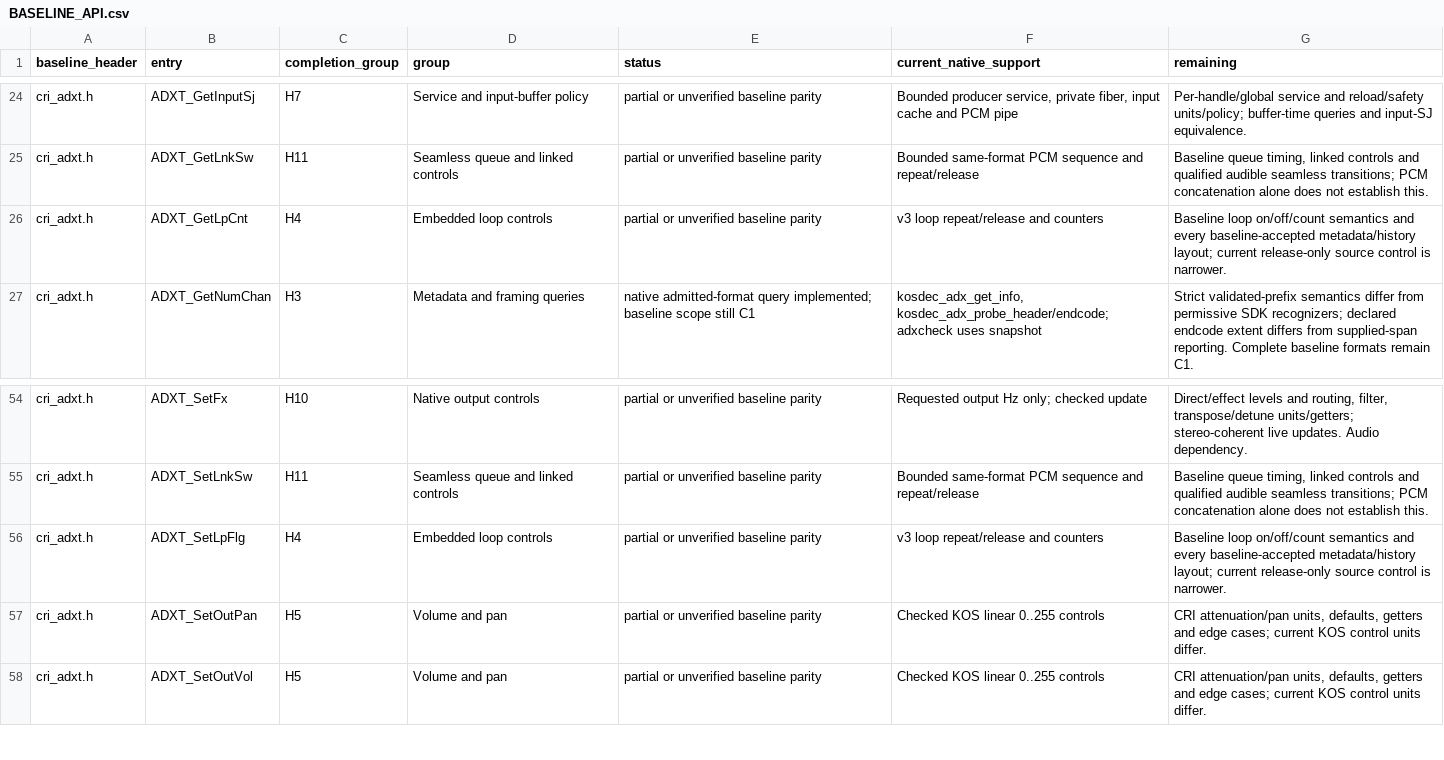
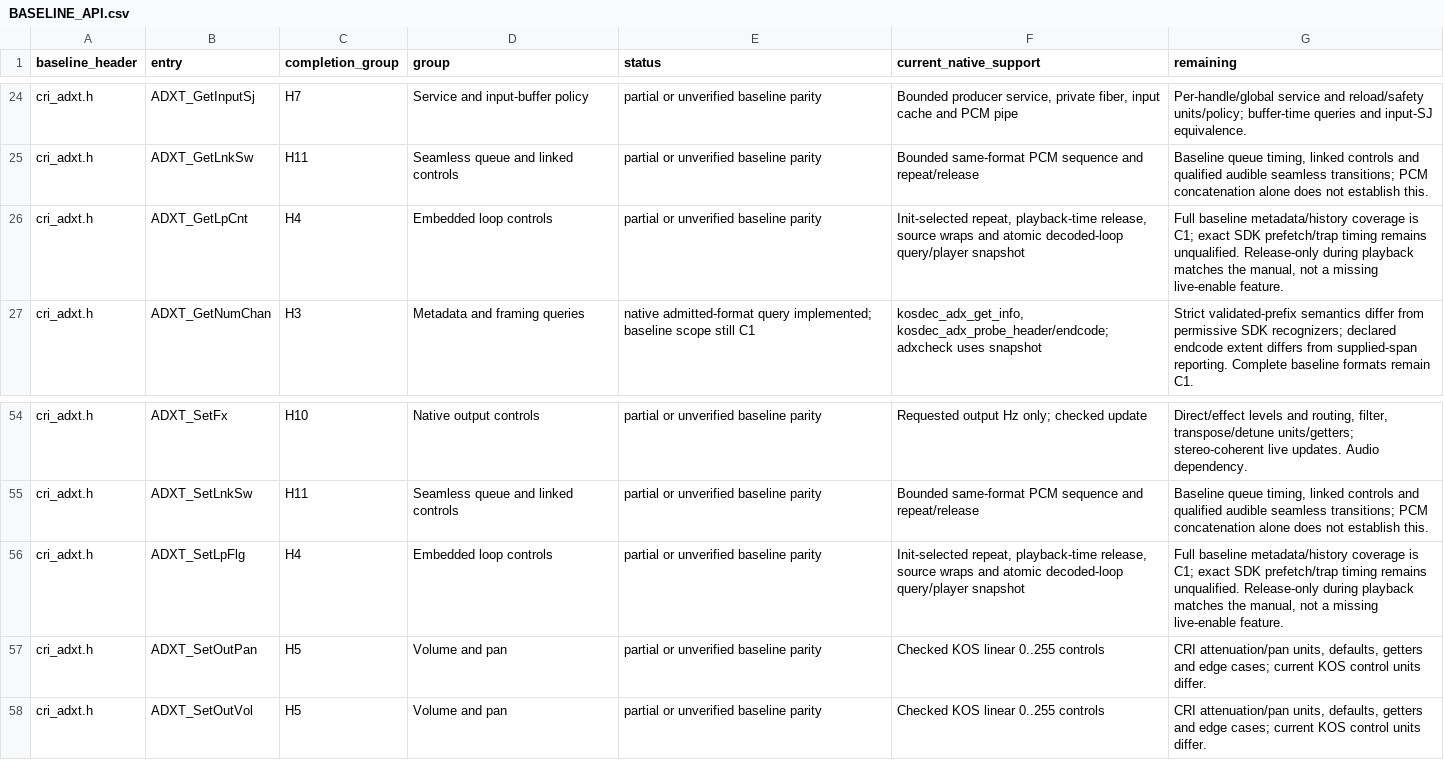
Before and after one commit to restricted-628/KallistiOS, a CSV file: addons/libkosdec/libADX/BASELINE_API.csv, drawn as a sheet; only a part is shown, gaps mark what is left out.

Commit message:
libADX: expose decoded loop counts in pipe and player status

```diff
--- a/addons/libkosdec/libADX/BASELINE_API.csv
+++ b/addons/libkosdec/libADX/BASELINE_API.csv
@@ -25,3 +25,3 @@ cri_adxt.h,ADXT_GetInputSj,H7,Service and input-buffer policy,partial or unverif
 cri_adxt.h,ADXT_GetLnkSw,H11,Seamless queue and linked controls,partial or unverified baseline parity,Bounded same-format PCM sequence and repeat/release,"Baseline queue timing, linked controls and qualified audible seamless transitions; PCM concatenation alone does not establish this."
-cri_adxt.h,ADXT_GetLpCnt,H4,Embedded loop controls,partial or unverified baseline parity,v3 loop repeat/release and counters,Baseline loop on/off/count semantics and every baseline-accepted metadata/history layout; current release-only source control is narrower.
+cri_adxt.h,ADXT_GetLpCnt,H4,Embedded loop controls,partial or unverified baseline parity,"Init-selected repeat, playback-time release, source wraps and atomic decoded-loop query/player snapshot","Full baseline metadata/history coverage is C1; exact SDK prefetch/trap timing remains unqualified. Release-only during playback matches the manual, not a missing live-enable feature."
 cri_adxt.h,ADXT_GetNumChan,H3,Metadata and framing queries,native admitted-format query implemented; baseline scope still C1,"kosdec_adx_get_info, kosdec_adx_probe_header/endcode; adxcheck uses snapshot",Strict validated-prefix semantics differ from permissive SDK recognizers; declared endcode extent differs from supplied-span reporting. Complete baseline formats remain C1.
@@ -55,3 +55,3 @@ cri_adxt.h,ADXT_SetFx,H10,Native output controls,partial or unverified baseline
 cri_adxt.h,ADXT_SetLnkSw,H11,Seamless queue and linked controls,partial or unverified baseline parity,Bounded same-format PCM sequence and repeat/release,"Baseline queue timing, linked controls and qualified audible seamless transitions; PCM concatenation alone does not establish this."
-cri_adxt.h,ADXT_SetLpFlg,H4,Embedded loop controls,partial or unverified baseline parity,v3 loop repeat/release and counters,Baseline loop on/off/count semantics and every baseline-accepted metadata/history layout; current release-only source control is narrower.
+cri_adxt.h,ADXT_SetLpFlg,H4,Embedded loop controls,partial or unverified baseline parity,"Init-selected repeat, playback-time release, source wraps and atomic decoded-loop query/player snapshot","Full baseline metadata/history coverage is C1; exact SDK prefetch/trap timing remains unqualified. Release-only during playback matches the manual, not a missing live-enable feature."
 cri_adxt.h,ADXT_SetOutPan,H5,Volume and pan,partial or unverified baseline parity,Checked KOS linear 0..255 controls,"CRI attenuation/pan units, defaults, getters and edge cases; current KOS control units differ."
```
Also changed, not shown: 11 other files.
